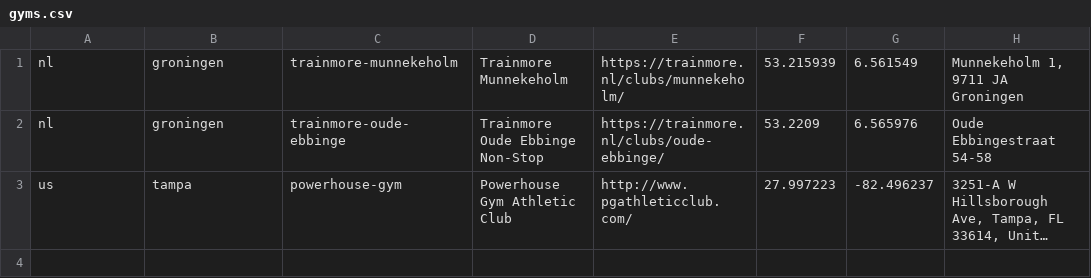
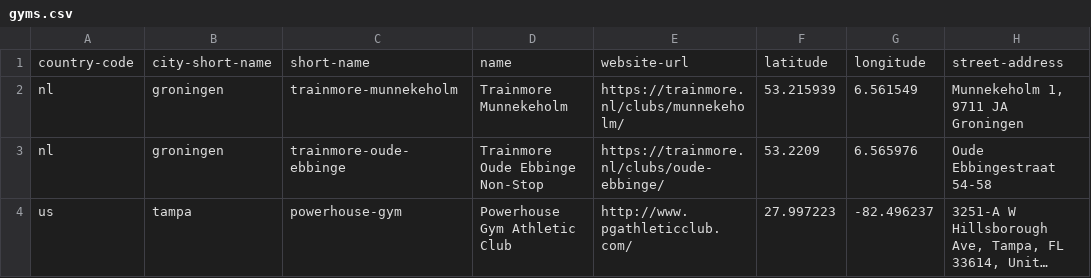
Before and after one commit to andrewlalis/Gymboard, a CSV file: gymboard-api/sample_data/gyms.csv, drawn as a sheet; long unchanged cells end in …; the diff names each change by its address in the sheet, - before the commit and + after, or states it on an @@ line.

```diff
--- a/gymboard-api/sample_data/gyms.csv
+++ b/gymboard-api/sample_data/gyms.csv
+row 1: country-code | city-short-name | short-name | name | website-url | latitude | longitude | street-address
```
Also changed, not shown: gymboard-api/sample_data/exercises.csv, gymboard-api/sample_data/submissions.csv, 4 other files.
